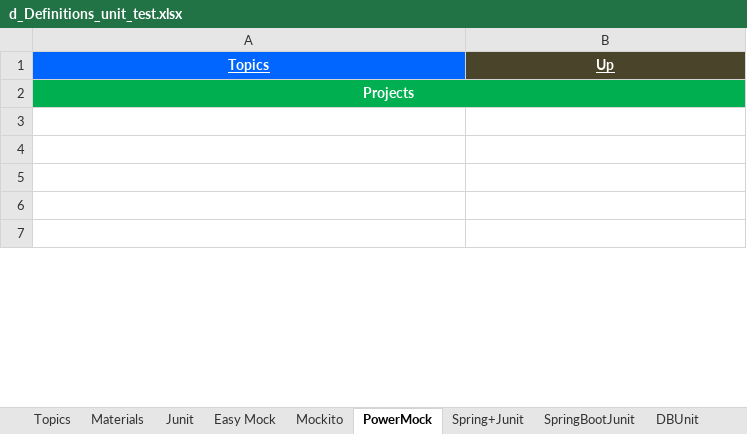
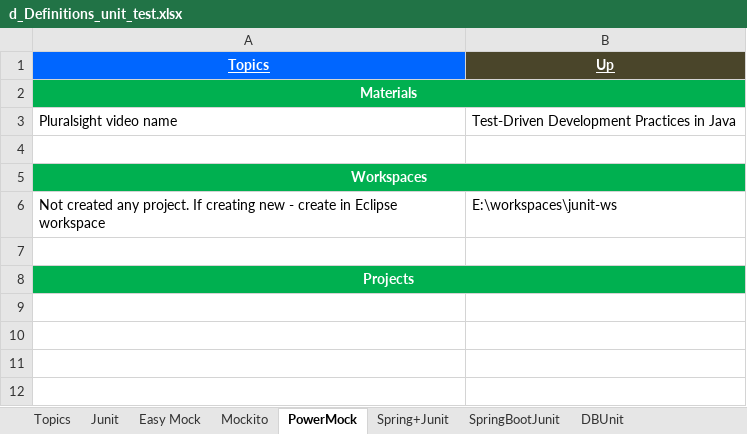
Before and after one commit to GDivya111/images, an Excel workbook: Definitions/d_Definitions_unit_test.xlsx, sheet PowerMock, drawn as a sheet; only a part is shown; values as stored, in another font and other column widths than the file's, no borders; removed rows and columns are numbered as before the commit, all else as after; the diff names each change by its address in the sheet, - before the commit and + after, or states it on an @@ line.

Commit message:
Easymock Practice

```diff
--- a/Definitions/d_Definitions_unit_test.xlsx (sheet PowerMock)
+++ b/Definitions/d_Definitions_unit_test.xlsx (sheet PowerMock)
-sheet tab: Materials
+row 2: Materials
+row 3: Pluralsight video name | Test-Driven Development Practices in Java
+row 4: (empty)
+row 5: Workspaces
+row 6: Not created any project. If creating new - create in Eclipse workspace | E:\workspaces\junit-ws
+row 7: (empty)
-row 3: (empty)
```
Also changed, not shown: sheet Easy Mock, sheet Spring+Junit, sheet Junit, sheet SpringBootJunit, sheet DBUnit, sheet Mockito, 1 more sheet.
